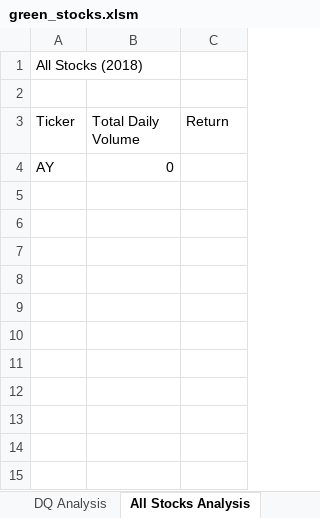
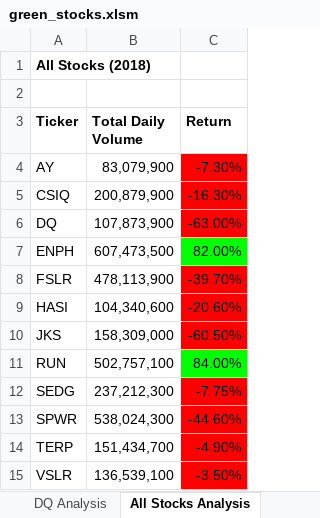
Before and after one commit to Gsingh75/stock-analysis, an Excel workbook: green_stocks.xlsm, sheet All Stocks Analysis, drawn as a sheet; values as stored, in another font and other column widths than the file's, no borders; the diff names each change by its address in the sheet, - before the commit and + after, or states it on an @@ line.

Commit message:
Add files via upload

```diff
--- a/green_stocks.xlsm (sheet All Stocks Analysis)
+++ b/green_stocks.xlsm (sheet All Stocks Analysis)
-A1 bold: off
+A1 bold: on
-A3:C3 bold: off
+A3:C3 bold: on
-B4 (Total Daily Volume): 0
+B4 (Total Daily Volume): 83,079,900
-C4 (Return): (empty)
+C4 (Return): -7.30%
-C4 fill: none
+C4 fill: #FF0000
+row 5: CSIQ | 200,879,900 | -16.30%
+row 6: DQ | 107,873,900 | -63.00%
+row 7: ENPH | 607,473,500 | 82.00%
+row 8: FSLR | 478,113,900 | -39.70%
+row 9: HASI | 104,340,600 | -20.60%
+row 10: JKS | 158,309,000 | -60.50%
+row 11: RUN | 502,757,100 | 84.00%
+row 12: SEDG | 237,212,300 | -7.75%
+row 13: SPWR | 538,024,300 | -44.60%
+row 14: TERP | 151,434,700 | -4.90%
+row 15: VSLR | 136,539,100 | -3.50%
```
